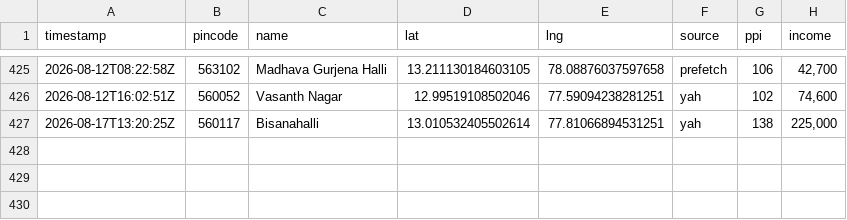
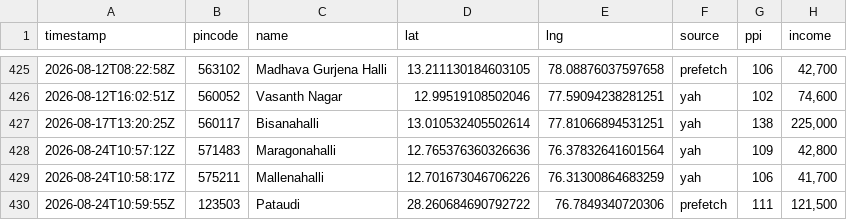
Before and after one commit to Raghotham-harish/paisa-map, a CSV file: data/output/enrichment_log.csv, drawn as a sheet; only a part is shown, gaps mark what is left out; the diff names each change by its address in the sheet, - before the commit and + after, or states it on an @@ line.

Commit message:
Auto-sync enrichment data: 429 pincodes (yah=248 prefetch=105) [skip ci]

```diff
--- a/data/output/enrichment_log.csv
+++ b/data/output/enrichment_log.csv
+row 428: 2026-08-24T10:57:12Z | 571483 | Maragonahalli | 12.765376360326636 | 76.37832641601564 | yah | 109 | 42,800
+row 429: 2026-08-24T10:58:17Z | 575211 | Mallenahalli | 12.701673046706226 | 76.31300864683259 | yah | 106 | 41,700
+row 430: 2026-08-24T10:59:55Z | 123503 | Pataudi | 28.260684690792722 | 76.7849340720306 | prefetch | 111 | 121,500
```
Also changed, not shown: 1 other file.
